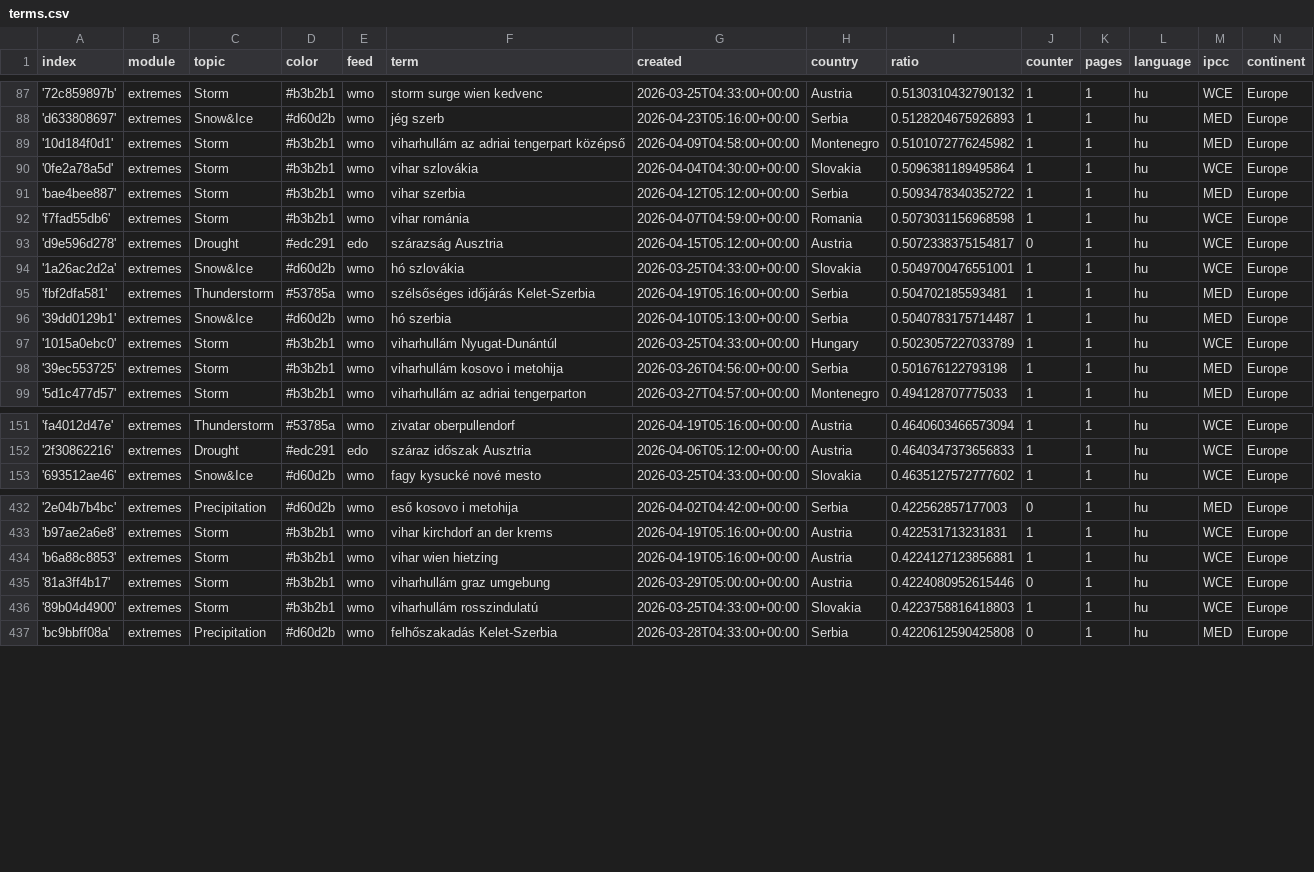
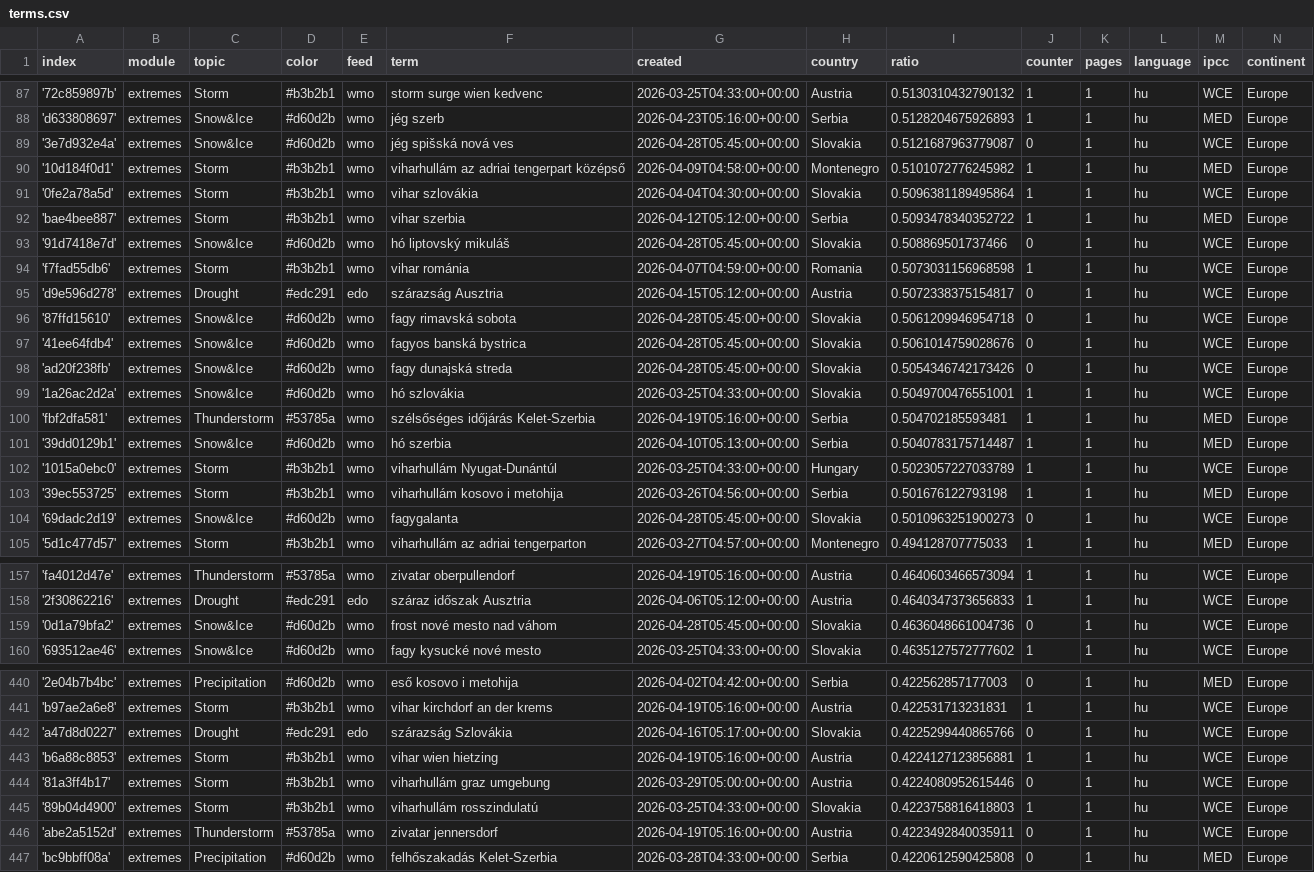
Before and after one commit to jens-news/hungarianExtremes, a CSV file: terms.csv, drawn as a sheet; only a part is shown, gaps mark what is left out; the diff covers the shown part only.

Commit message:
Commit from GitHub Actions (import:0.0)

```diff
--- a/terms.csv
+++ b/terms.csv
@@ -88,2 +88,3 @@ index,module,topic,color,feed,term,created,country,ratio,counter,pages,language,
 'd633808697',extremes,Snow&Ice,#d60d2b,wmo,jég szerb,2026-04-23T05:16:00+00:00,Serbia,0.5128204675926893,1,1,hu,MED,Europe
+'3e7d932e4a',extremes,Snow&Ice,#d60d2b,wmo,jég spišská nová ves,2026-04-28T05:45:00+00:00,Slovakia,0.5121687963779087,0,1,hu,WCE,Europe
 '10d184f0d1',extremes,Storm,#b3b2b1,wmo,viharhullám az adriai tengerpart középső,2026-04-09T04:58:00+00:00,Montenegro,0.5101072776245982,1,1,hu,MED,Europe
@@ -91,4 +92,8 @@ index,module,topic,color,feed,term,created,country,ratio,counter,pages,language,
 'bae4bee887',extremes,Storm,#b3b2b1,wmo,vihar szerbia,2026-04-12T05:12:00+00:00,Serbia,0.5093478340352722,1,1,hu,MED,Europe
+'91d7418e7d',extremes,Snow&Ice,#d60d2b,wmo,hó liptovský mikuláš,2026-04-28T05:45:00+00:00,Slovakia,0.508869501737466,0,1,hu,WCE,Europe
 'f7fad55db6',extremes,Storm,#b3b2b1,wmo,vihar románia,2026-04-07T04:59:00+00:00,Romania,0.5073031156968598,1,1,hu,WCE,Europe
 'd9e596d278',extremes,Drought,#edc291,edo,szárazság Ausztria,2026-04-15T05:12:00+00:00,Austria,0.5072338375154817,0,1,hu,WCE,Europe
+'87ffd15610',extremes,Snow&Ice,#d60d2b,wmo,fagy rimavská sobota,2026-04-28T05:45:00+00:00,Slovakia,0.5061209946954718,0,1,hu,WCE,Europe
+'41ee64fdb4',extremes,Snow&Ice,#d60d2b,wmo,fagyos banská bystrica,2026-04-28T05:45:00+00:00,Slovakia,0.5061014759028676,0,1,hu,WCE,Europe
+'ad20f238fb',extremes,Snow&Ice,#d60d2b,wmo,fagy dunajská streda,2026-04-28T05:45:00+00:00,Slovakia,0.5054346742173426,0,1,hu,WCE,Europe
 '1a26ac2d2a',extremes,Snow&Ice,#d60d2b,wmo,hó szlovákia,2026-03-25T04:33:00+00:00,Slovakia,0.5049700476551001,1,1,hu,WCE,Europe
@@ -98,2 +103,3 @@ index,module,topic,color,feed,term,created,country,ratio,counter,pages,language,
 '39ec553725',extremes,Storm,#b3b2b1,wmo,viharhullám kosovo i metohija,2026-03-26T04:56:00+00:00,Serbia,0.501676122793198,1,1,hu,MED,Europe
+'69dadc2d19',extremes,Snow&Ice,#d60d2b,wmo,fagygalanta,2026-04-28T05:45:00+00:00,Slovakia,0.5010963251900273,0,1,hu,WCE,Europe
 '5d1c477d57',extremes,Storm,#b3b2b1,wmo,viharhullám az adriai tengerparton,2026-03-27T04:57:00+00:00,Montenegro,0.494128707775033,1,1,hu,MED,Europe
@@ -152,2 +158,3 @@ index,module,topic,color,feed,term,created,country,ratio,counter,pages,language,
 '2f30862216',extremes,Drought,#edc291,edo,száraz időszak Ausztria,2026-04-06T05:12:00+00:00,Austria,0.4640347373656833,1,1,hu,WCE,Europe
+'0d1a79bfa2',extremes,Snow&Ice,#d60d2b,wmo,frost nové mesto nad váhom,2026-04-28T05:45:00+00:00,Slovakia,0.4636048661004736,0,1,hu,WCE,Europe
 '693512ae46',extremes,Snow&Ice,#d60d2b,wmo,fagy kysucké nové mesto,2026-03-25T04:33:00+00:00,Slovakia,0.4635127572777602,1,1,hu,WCE,Europe
@@ -433,2 +441,3 @@ index,module,topic,color,feed,term,created,country,ratio,counter,pages,language,
 'b97ae2a6e8',extremes,Storm,#b3b2b1,wmo,vihar kirchdorf an der krems,2026-04-19T05:16:00+00:00,Austria,0.422531713231831,1,1,hu,WCE,Europe
+'a47d8d0227',extremes,Drought,#edc291,edo,szárazság Szlovákia,2026-04-16T05:17:00+00:00,Slovakia,0.4225299440865766,0,1,hu,WCE,Europe
 'b6a88c8853',extremes,Storm,#b3b2b1,wmo,vihar wien hietzing,2026-04-19T05:16:00+00:00,Austria,0.4224127123856881,1,1,hu,WCE,Europe
@@ -436,2 +445,3 @@ index,module,topic,color,feed,term,created,country,ratio,counter,pages,language,
 '89b04d4900',extremes,Storm,#b3b2b1,wmo,viharhullám rosszindulatú,2026-03-25T04:33:00+00:00,Slovakia,0.4223758816418803,1,1,hu,WCE,Europe
+'abe2a5152d',extremes,Thunderstorm,#53785a,wmo,zivatar jennersdorf,2026-04-19T05:16:00+00:00,Austria,0.4223492840035911,0,1,hu,WCE,Europe
 'bc9bbff08a',extremes,Precipitation,#d60d2b,wmo,felhőszakadás Kelet-Szerbia,2026-03-28T04:33:00+00:00,Serbia,0.4220612590425808,0,1,hu,MED,Europe
```
Also changed, not shown: 1 added row and 8 edited cells elsewhere in this file.
